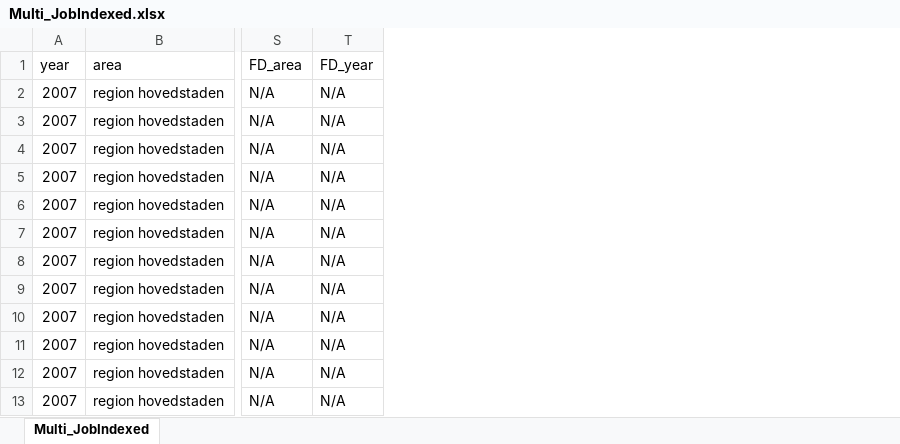
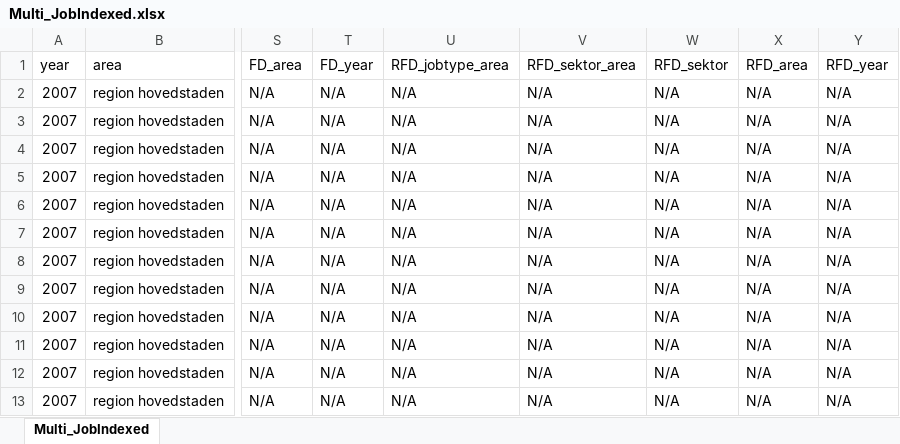
Before and after one commit to Naeim-S/GRP-33-TEST-1, an Excel workbook: EXAM/Multi_JobIndexed.xlsx, sheet Multi_JobIndexed, drawn as a sheet; only a part is shown, gaps mark what is left out; values as stored, in another font and other column widths than the file's, no borders; the diff names each change by its address in the sheet, - before the commit and + after, or states it on an @@ line.

Commit message:
Updated analyse dataset
With relative first differences

```diff
--- a/EXAM/Multi_JobIndexed.xlsx (sheet Multi_JobIndexed)
+++ b/EXAM/Multi_JobIndexed.xlsx (sheet Multi_JobIndexed)
+column U (RFD_jobtype_area), rows 2-13: all N/A
+column V (RFD_sektor_area), rows 2-13: all N/A
+column W (RFD_sektor), rows 2-13: all N/A
+column X (RFD_area), rows 2-13: all N/A
+column Y (RFD_year), rows 2-13: all N/A
```
